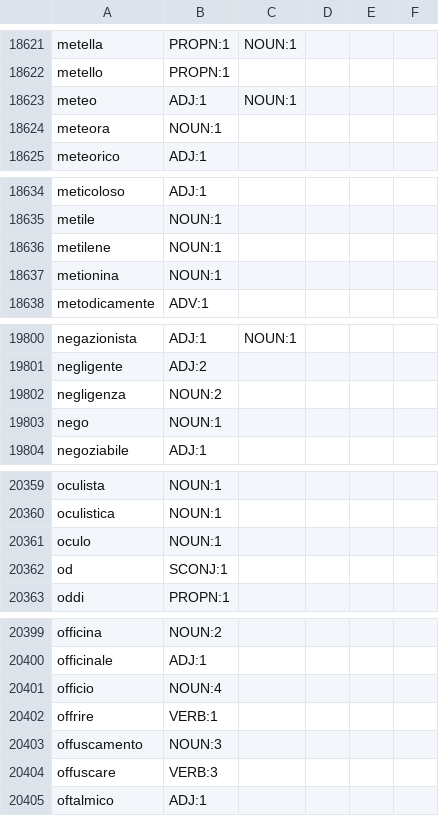
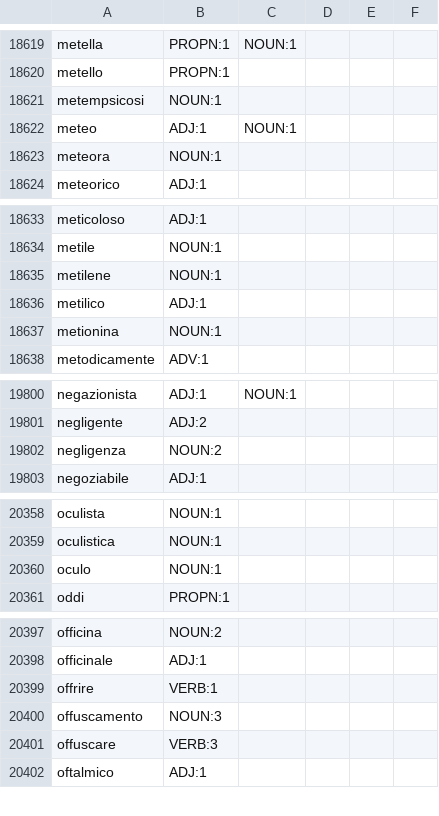
Before and after one commit to NEETROF/cymbra, a TSV file: scripts/lingua-data/tables/it-en/senses.tsv, drawn as a sheet; only a part is shown, gaps mark what is left out; removed rows and columns are numbered as before the commit, all else as after; the diff covers the shown part only; the diff names each change by its address in the sheet, - before the commit and + after, or states it on an @@ line.

```diff
--- a/scripts/lingua-data/tables/it-en/senses.tsv
+++ b/scripts/lingua-data/tables/it-en/senses.tsv
+row 18621: metempsicosi | NOUN:1
+row 18636: metilico | ADJ:1
-row 19803: nego | NOUN:1
-row 20362: od | SCONJ:1
-row 20401: officio | NOUN:4
```
Also changed, not shown: 5 added rows and 14 removed rows elsewhere in this file, 4 other files.
